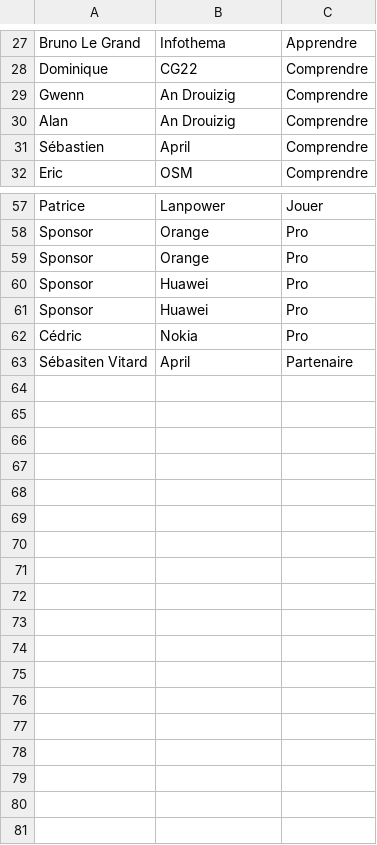
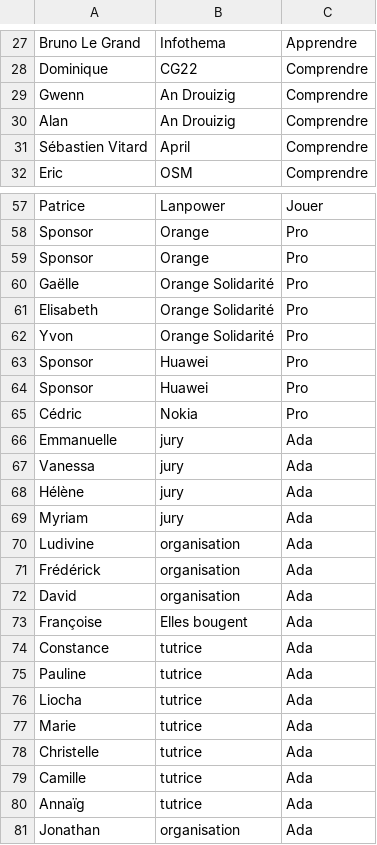
Before and after one commit to FablabLannion/Libre-en-fete-tregor, a CSV file: organisation/tools/py-badge-generator-master/people.csv, drawn as a sheet; only a part is shown, gaps mark what is left out.

Commit message:
add ada

```diff
--- a/organisation/tools/py-badge-generator-master/people.csv
+++ b/organisation/tools/py-badge-generator-master/people.csv
@@ -30,3 +30,3 @@ Gwenn;An Drouizig;Comprendre
 Alan;An Drouizig;Comprendre
-Sébastien;April;Comprendre
+Sébastien Vitard;April;Comprendre
 Eric;OSM;Comprendre
@@ -59,2 +59,5 @@ Sponsor;Orange;Pro
 Sponsor;Orange;Pro
+Gaëlle;Orange Solidarité;Pro
+Elisabeth;Orange Solidarité;Pro
+Yvon;Orange Solidarité;Pro
 Sponsor;Huawei;Pro
@@ -62,2 +65,17 @@ Sponsor;Huawei;Pro
 Cédric;Nokia;Pro
-Sébasiten Vitard;April;Partenaire
+Emmanuelle;jury;Ada
+Vanessa;jury;Ada
+Hélène;jury;Ada
+Myriam;jury;Ada
+Ludivine;organisation;Ada
+Frédérick;organisation;Ada
+David;organisation;Ada
+Françoise;Elles bougent;Ada
+Constance;tutrice;Ada
+Pauline;tutrice;Ada
+Liocha;tutrice;Ada
+Marie;tutrice;Ada
+Christelle;tutrice;Ada
+Camille;tutrice;Ada
+Annaïg;tutrice;Ada
+Jonathan;organisation;Ada
```
